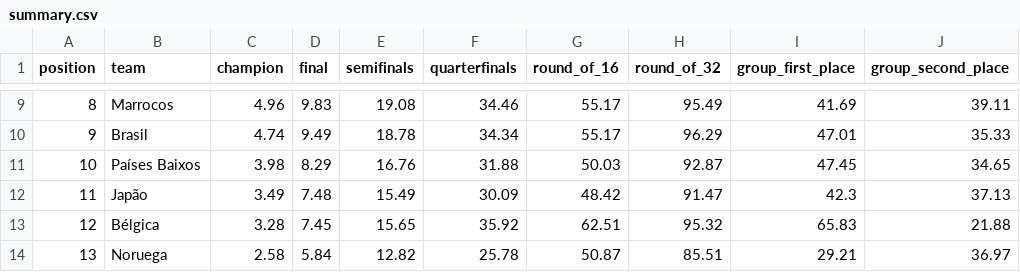
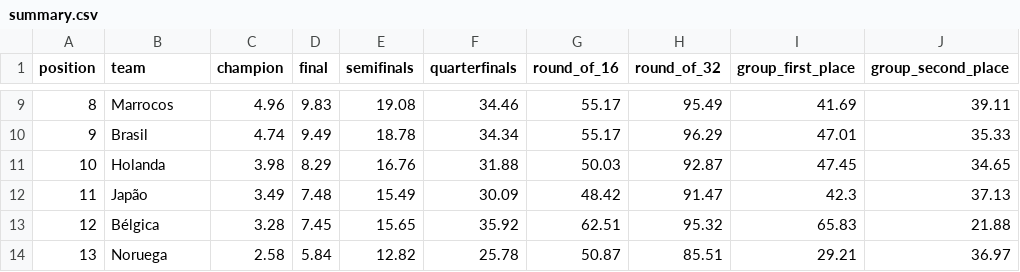
Before and after one commit to BrazilianFootball/WorldCup2026, a CSV file: docs/csv/previsoes/summary.csv, drawn as a sheet; only a part is shown, gaps mark what is left out; the diff names each change by its address in the sheet, - before the commit and + after, or states it on an @@ line.

```diff
--- a/docs/csv/previsoes/summary.csv
+++ b/docs/csv/previsoes/summary.csv
-B11 (team): Países Baixos
+B11 (team): Holanda
```
Also changed, not shown: 3 other files.
